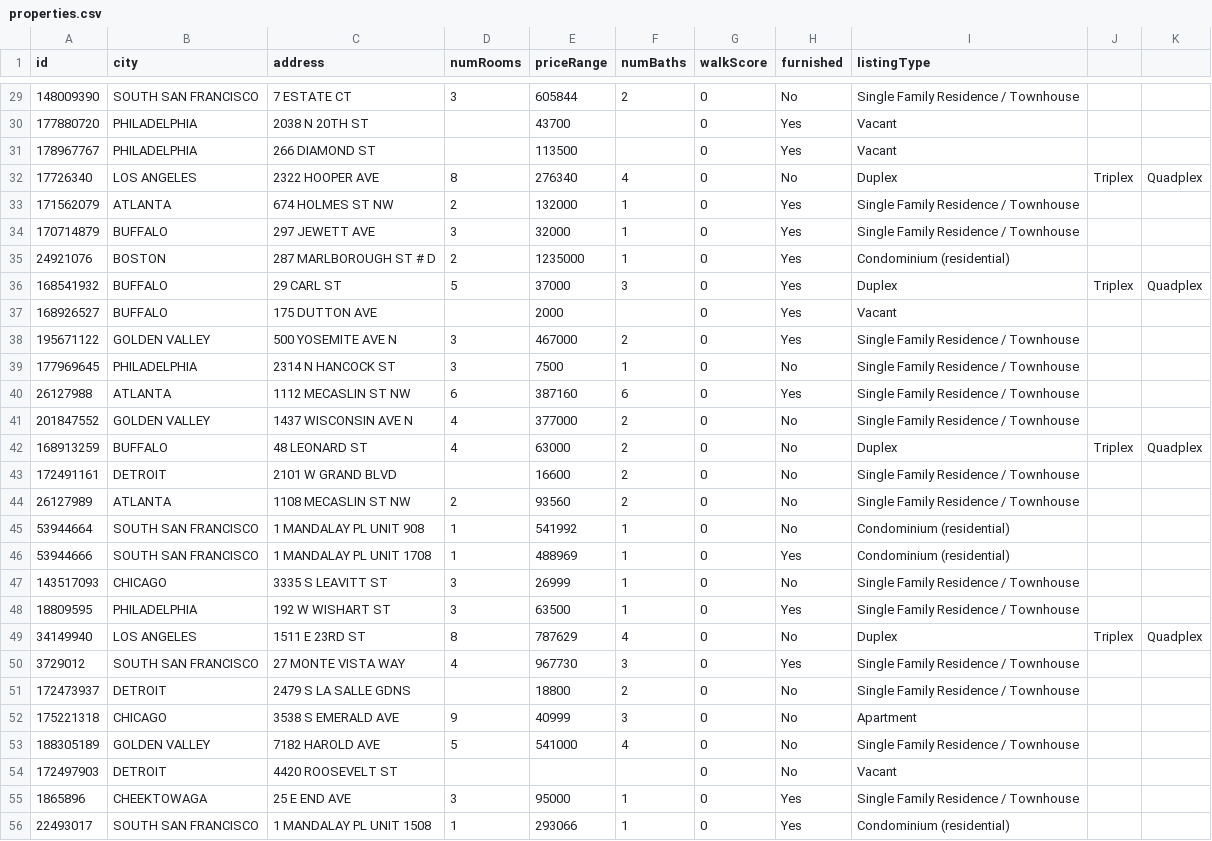
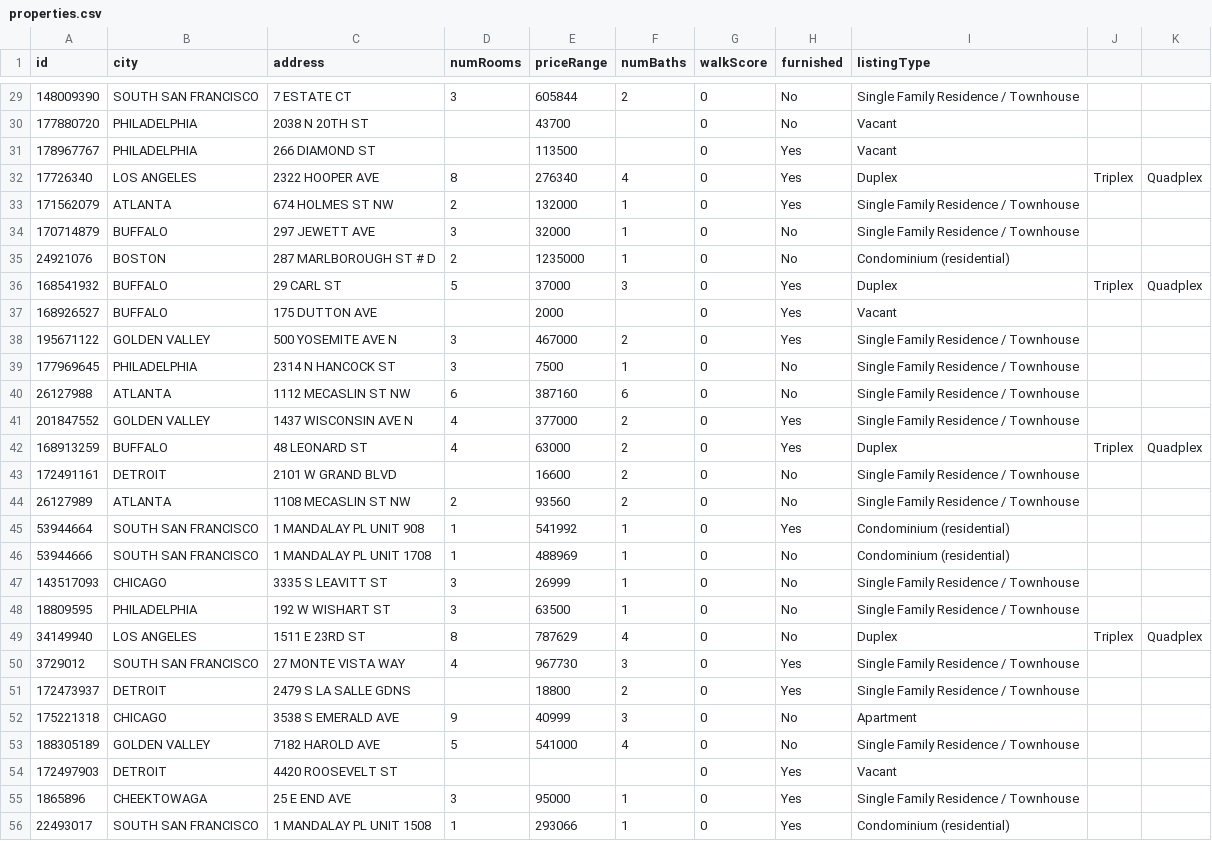
Before and after one commit to Lucy-426/Rentals, a CSV file: properties.csv, drawn as a sheet; only a part is shown, gaps mark what is left out; the diff covers the shown part only.

```diff
--- a/properties.csv
+++ b/properties.csv
@@ -29,8 +29,8 @@ id,city,address,numRooms,priceRange,numBaths,walkScore,furnished,listingType
 148009390,SOUTH SAN FRANCISCO,7 ESTATE CT,3,605844,2,0,No,Single Family Residence / Townhouse
-177880720,PHILADELPHIA,2038 N 20TH ST,,43700,,0,Yes,Vacant
+177880720,PHILADELPHIA,2038 N 20TH ST,,43700,,0,No,Vacant
 178967767,PHILADELPHIA,266 DIAMOND ST,,113500,,0,Yes,Vacant
-17726340,LOS ANGELES,2322 HOOPER AVE,8,276340,4,0,No,Duplex, Triplex, Quadplex
+17726340,LOS ANGELES,2322 HOOPER AVE,8,276340,4,0,Yes,Duplex, Triplex, Quadplex
 171562079,ATLANTA,674 HOLMES ST NW,2,132000,1,0,Yes,Single Family Residence / Townhouse
-170714879,BUFFALO,297 JEWETT AVE,3,32000,1,0,Yes,Single Family Residence / Townhouse
-24921076,BOSTON,287 MARLBOROUGH ST # D,2,1235000,1,0,Yes,Condominium (residential)
+170714879,BUFFALO,297 JEWETT AVE,3,32000,1,0,No,Single Family Residence / Townhouse
+24921076,BOSTON,287 MARLBOROUGH ST # D,2,1235000,1,0,No,Condominium (residential)
 168541932,BUFFALO,29 CARL ST,5,37000,3,0,Yes,Duplex, Triplex, Quadplex
@@ -39,17 +39,17 @@ id,city,address,numRooms,priceRange,numBaths,walkScore,furnished,listingType
 177969645,PHILADELPHIA,2314 N HANCOCK ST,3,7500,1,0,No,Single Family Residence / Townhouse
-26127988,ATLANTA,1112 MECASLIN ST NW,6,387160,6,0,Yes,Single Family Residence / Townhouse
-201847552,GOLDEN VALLEY,1437 WISCONSIN AVE N,4,377000,2,0,No,Single Family Residence / Townhouse
-168913259,BUFFALO,48 LEONARD ST,4,63000,2,0,No,Duplex, Triplex, Quadplex
+26127988,ATLANTA,1112 MECASLIN ST NW,6,387160,6,0,No,Single Family Residence / Townhouse
+201847552,GOLDEN VALLEY,1437 WISCONSIN AVE N,4,377000,2,0,Yes,Single Family Residence / Townhouse
+168913259,BUFFALO,48 LEONARD ST,4,63000,2,0,Yes,Duplex, Triplex, Quadplex
 172491161,DETROIT,2101 W GRAND BLVD,,16600,2,0,No,Single Family Residence / Townhouse
 26127989,ATLANTA,1108 MECASLIN ST NW,2,93560,2,0,No,Single Family Residence / Townhouse
-53944664,SOUTH SAN FRANCISCO,1 MANDALAY PL UNIT 908,1,541992,1,0,No,Condominium (residential)
-53944666,SOUTH SAN FRANCISCO,1 MANDALAY PL UNIT 1708,1,488969,1,0,Yes,Condominium (residential)
+53944664,SOUTH SAN FRANCISCO,1 MANDALAY PL UNIT 908,1,541992,1,0,Yes,Condominium (residential)
+53944666,SOUTH SAN FRANCISCO,1 MANDALAY PL UNIT 1708,1,488969,1,0,No,Condominium (residential)
 143517093,CHICAGO,3335 S LEAVITT ST,3,26999,1,0,No,Single Family Residence / Townhouse
-18809595,PHILADELPHIA,192 W WISHART ST,3,63500,1,0,Yes,Single Family Residence / Townhouse
+18809595,PHILADELPHIA,192 W WISHART ST,3,63500,1,0,No,Single Family Residence / Townhouse
 34149940,LOS ANGELES,1511 E 23RD ST,8,787629,4,0,No,Duplex, Triplex, Quadplex
 3729012,SOUTH SAN FRANCISCO,27 MONTE VISTA WAY,4,967730,3,0,Yes,Single Family Residence / Townhouse
-172473937,DETROIT,2479 S LA SALLE GDNS,,18800,2,0,No,Single Family Residence / Townhouse
+172473937,DETROIT,2479 S LA SALLE GDNS,,18800,2,0,Yes,Single Family Residence / Townhouse
 175221318,CHICAGO,3538 S EMERALD AVE,9,40999,3,0,No,Apartment
 188305189,GOLDEN VALLEY,7182 HAROLD AVE,5,541000,4,0,No,Single Family Residence / Townhouse
-172497903,DETROIT,4420 ROOSEVELT ST,,,,0,No,Vacant
+172497903,DETROIT,4420 ROOSEVELT ST,,,,0,Yes,Vacant
 1865896,CHEEKTOWAGA,25 E END AVE,3,95000,1,0,Yes,Single Family Residence / Townhouse
```
Also changed, not shown: 21 edited cells elsewhere in this file.
